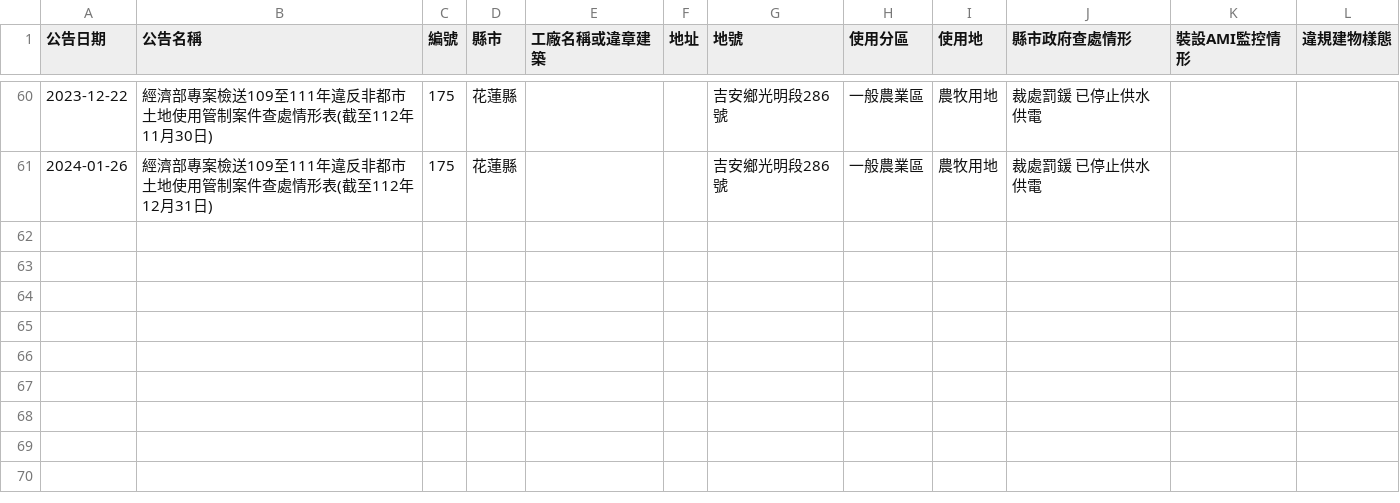
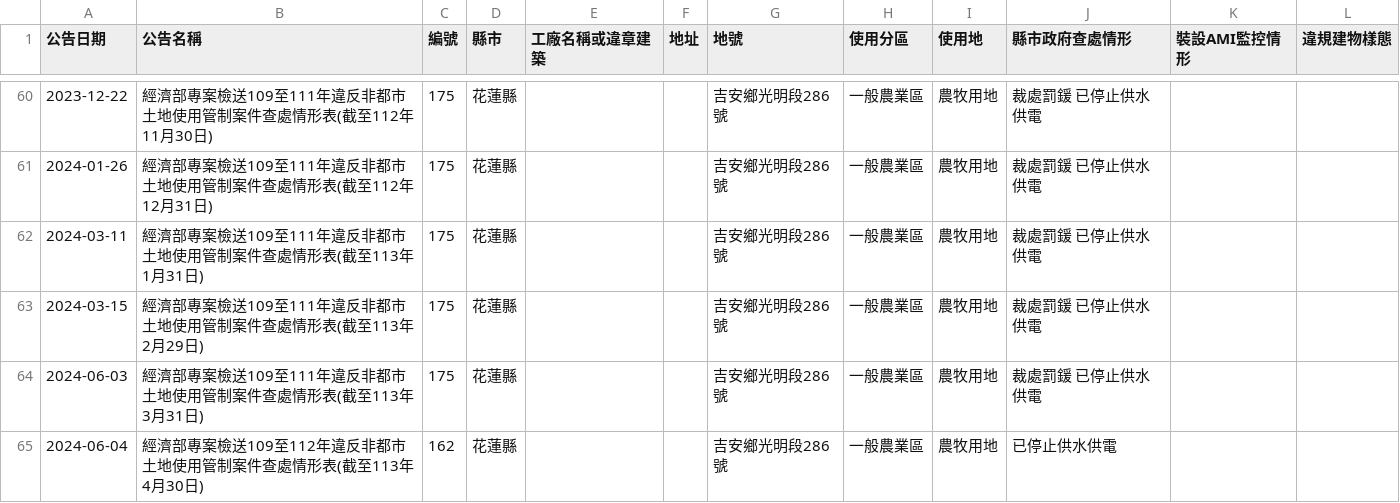
Before and after one commit to kiang/cto.moea.gov.tw, a CSV file: data/city/花蓮縣.csv, drawn as a sheet; only a part is shown, gaps mark what is left out; the diff names each change by its address in the sheet, - before the commit and + after, or states it on an @@ line.

```diff
--- a/data/city/花蓮縣.csv
+++ b/data/city/花蓮縣.csv
+row 62: 2024-03-11 | 經濟部專案檢送109至111年違反非都市土地使用管制案件查處情形表(截至113年1月31日) | 175 | 花蓮縣 |  |  | 吉安鄉光明段286號 | 一般農業區 | 農牧用地 | 裁處罰鍰 已停止供水供電
+row 63: 2024-03-15 | 經濟部專案檢送109至111年違反非都市土地使用管制案件查處情形表(截至113年2月29日) | 175 | 花蓮縣 |  |  | 吉安鄉光明段286號 | 一般農業區 | 農牧用地 | 裁處罰鍰 已停止供水供電
+row 64: 2024-06-03 | 經濟部專案檢送109至111年違反非都市土地使用管制案件查處情形表(截至113年3月31日) | 175 | 花蓮縣 |  |  | 吉安鄉光明段286號 | 一般農業區 | 農牧用地 | 裁處罰鍰 已停止供水供電
+row 65: 2024-06-04 | 經濟部專案檢送109至112年違反非都市土地使用管制案件查處情形表(截至113年4月30日) | 162 | 花蓮縣 |  |  | 吉安鄉光明段286號 | 一般農業區 | 農牧用地 | 已停止供水供電
```
Also changed, not shown: data/city/南投縣.csv, data/city/嘉義市.csv, 17 other files.
